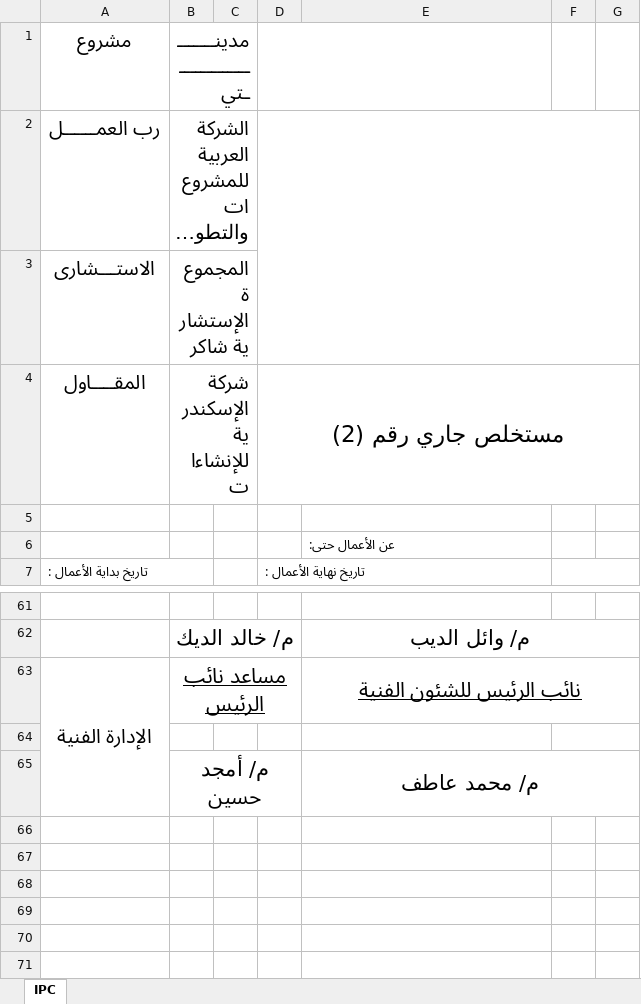
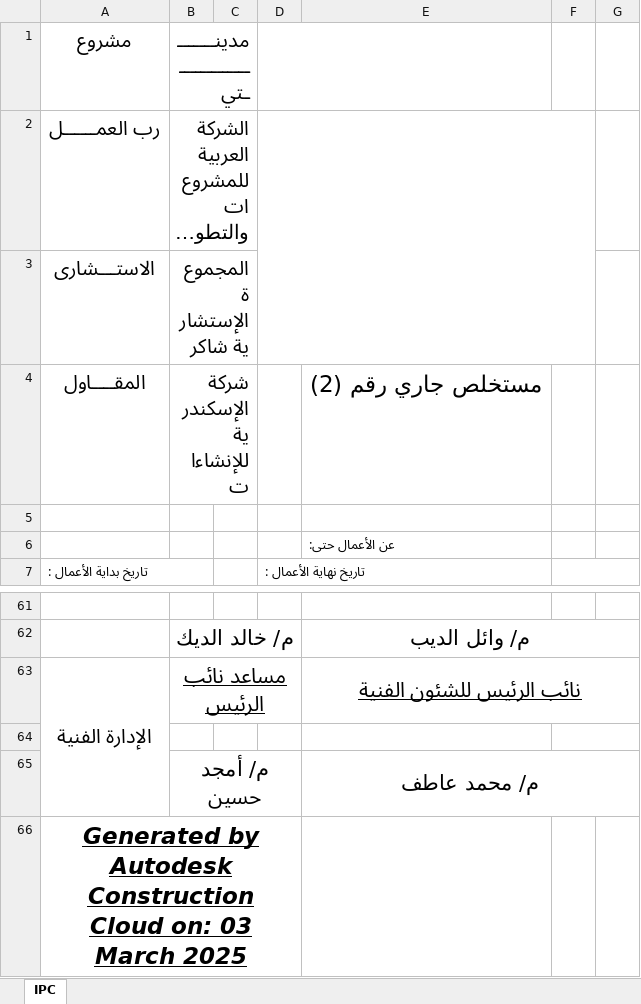
Before and after one commit to Adhamzineldin/PDF_Automater, an Excel workbook: templates/cost_cover_template.xlsx, sheet IPC, drawn as a sheet; only a part is shown, gaps mark what is left out; long unchanged cells end in …; values as stored, in another font and other column widths than the file's, no borders; charts and pictures not drawn; removed rows and columns are numbered as before the commit, all else as after; the diff names each change by its address in the sheet, - before the commit and + after, or states it on an @@ line.

Commit message:
fix: update cost.py to change subtitle cell reference from D4 to E4

```diff
--- a/templates/cost_cover_template.xlsx (sheet IPC)
+++ b/templates/cost_cover_template.xlsx (sheet IPC)
-D2:G3 merged
+D2:F3 merged
-D4: مستخلص جاري رقم (2)
+D4: (empty)
-D4:G4 merged
-E4: (empty)
+E4: مستخلص جاري رقم (2)
+row 66: Generated by Autodesk Construction Cloud on: 03 March 2025
```
Also changed, not shown: charts or pictures, 1 other file.
